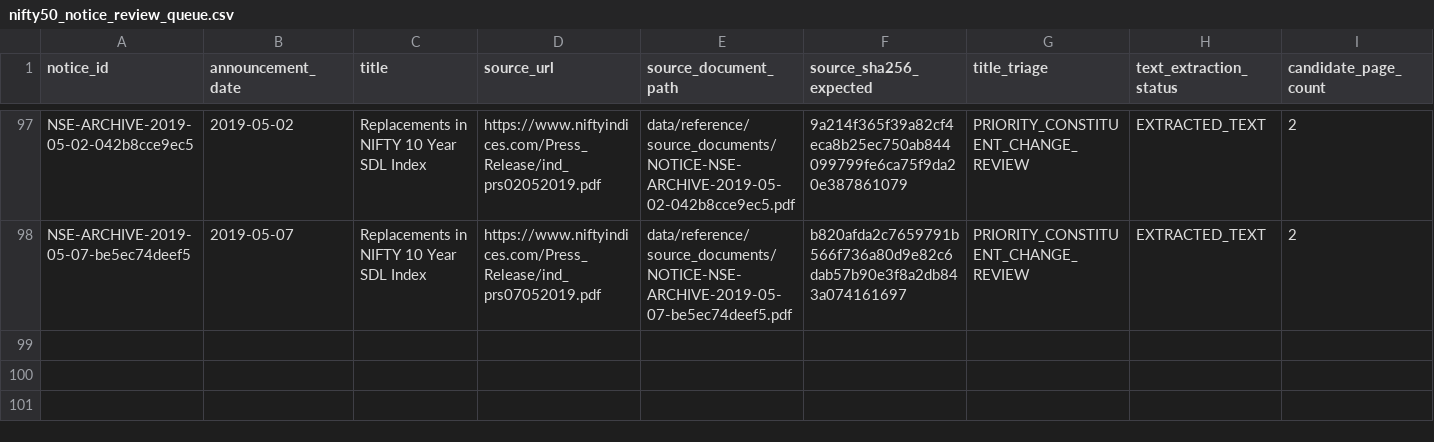
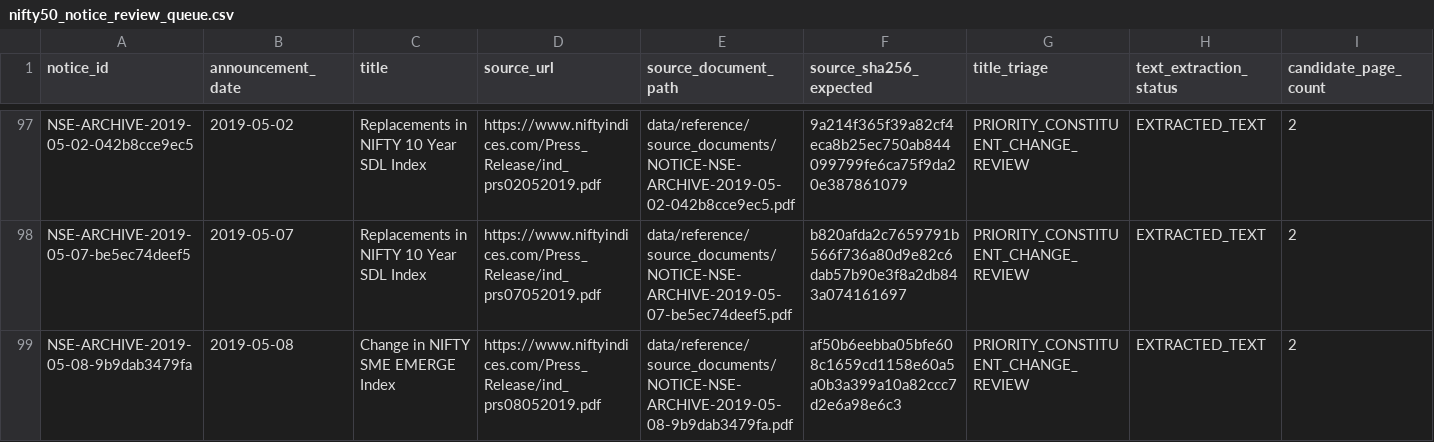
Before and after one commit to vishwasgarg5/Trader, a CSV file: data/reference/nifty50_notice_review_queue.csv, drawn as a sheet; only a part is shown, gaps mark what is left out; rows hold the shown columns only; the diff names each change by its address in the sheet, - before the commit and + after, or states it on an @@ line.

Commit message:
Screen 2019-05-08 SME EMERGE notice and correct scope metadata

```diff
--- a/data/reference/nifty50_notice_review_queue.csv
+++ b/data/reference/nifty50_notice_review_queue.csv
+row 99: NSE-ARCHIVE-2019-05-08-9b9dab3479fa | 2019-05-08 | Change in NIFTY SME EMERGE Index | https://www.niftyindices.com/Press_Release/ind_prs08052019.pdf | data/reference/source_documents/NOTICE-NSE-ARCHIVE-2019-05-08-9b9dab3479fa.pdf | af50b6eebba05bfe608c1659cd1158e60a5a0b3a399a10a82ccc7d2e6a98e6c3 | PRIORITY_CONSTITUENT_CHANGE_REVIEW | EXTRACTED_TEXT | 2
```
